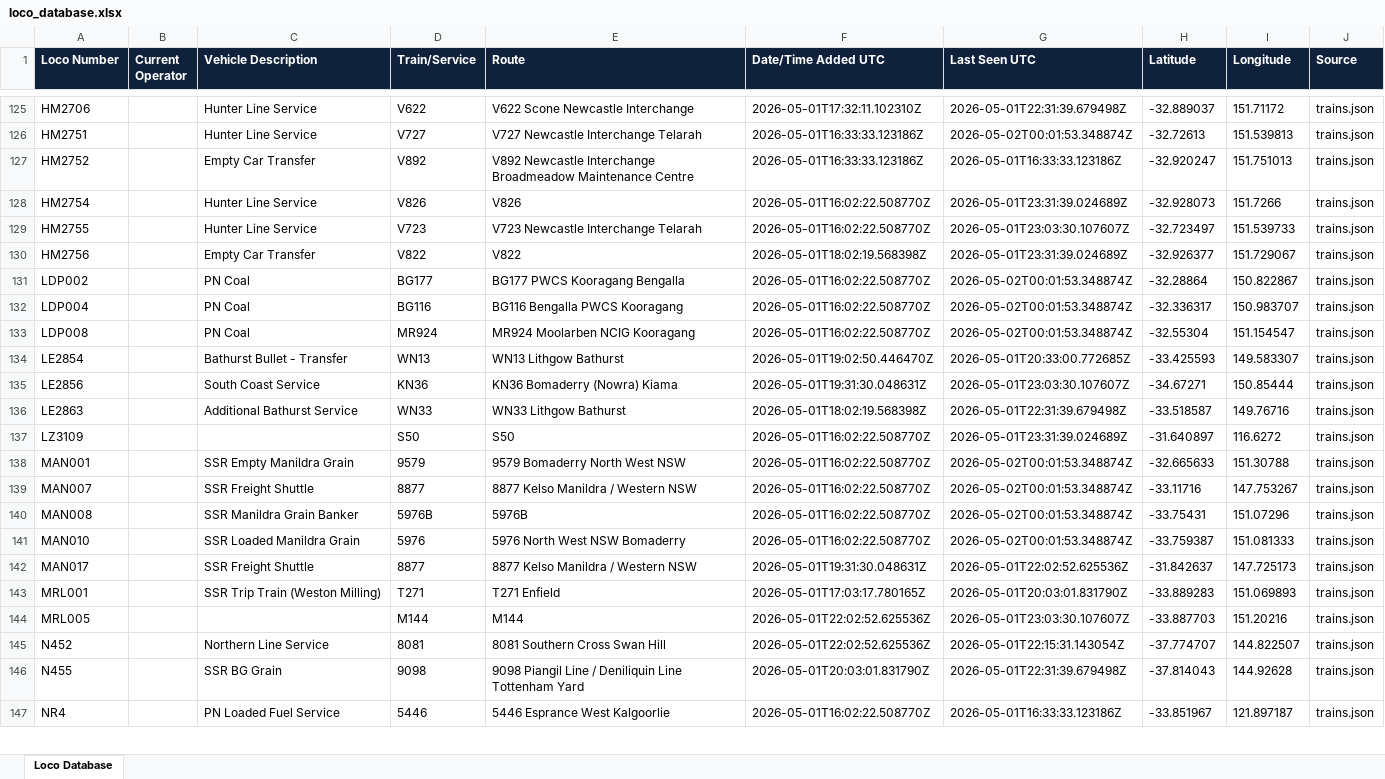
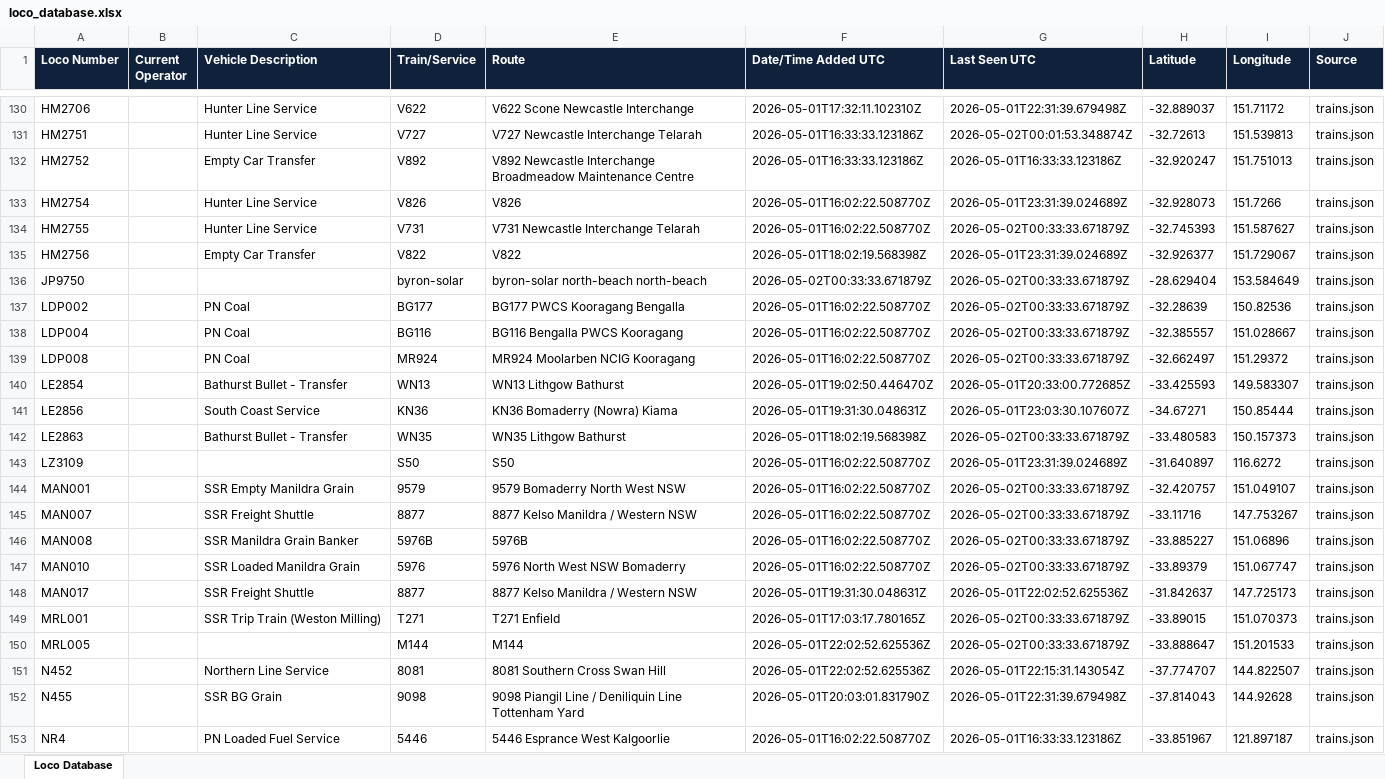
Before and after one commit to grahame21/railops-backend, an Excel workbook: static/downloads/loco_database.xlsx, sheet Loco Database, drawn as a sheet; only a part is shown, gaps mark what is left out; values as stored, in another font and other column widths than the file's, no borders; addresses are those after the commit; the diff covers the shown part only; the diff names each change by its address in the sheet, - before the commit and + after, or states it on an @@ line.

Commit message:
Update RailOps database files - 2026-05-02 00:33:33 UTC

```diff
--- a/static/downloads/loco_database.xlsx (sheet Loco Database)
+++ b/static/downloads/loco_database.xlsx (sheet Loco Database)
-D134 (Train/Service): V723
+D134 (Train/Service): V731
-E134 (Route): V723 Newcastle Interchange Telarah
+E134 (Route): V731 Newcastle Interchange Telarah
-G134 (Last Seen UTC): 2026-05-01T23:03:30.107607Z
+G134 (Last Seen UTC): 2026-05-02T00:33:33.671879Z
-H134 (Latitude): -32.723497
+H134 (Latitude): -32.745393
-I134 (Longitude): 151.539733
+I134 (Longitude): 151.587627
+row 136: JP9750 |  |  | byron-solar | byron-solar north-beach north-beach | 2026-05-02T00:33:33.671879Z | 2026-05-02T00:33:33.671879Z | -28.629404 | 153.584649 | trains.json
-G137:G139 (Last Seen UTC): 2026-05-02T00:01:53.348874Z
+G137:G139 (Last Seen UTC): 2026-05-02T00:33:33.671879Z
-H137 (Latitude): -32.28864
+H137 (Latitude): -32.28639
-I137 (Longitude): 150.822867
+I137 (Longitude): 150.82536
-H138 (Latitude): -32.336317
+H138 (Latitude): -32.385557
-I138 (Longitude): 150.983707
+I138 (Longitude): 151.028667
-H139 (Latitude): -32.55304
+H139 (Latitude): -32.662497
-I139 (Longitude): 151.154547
+I139 (Longitude): 151.29372
-C142 (Vehicle Description): Additional Bathurst Service
+C142 (Vehicle Description): Bathurst Bullet - Transfer
-D142 (Train/Service): WN33
+D142 (Train/Service): WN35
-E142 (Route): WN33 Lithgow Bathurst
+E142 (Route): WN35 Lithgow Bathurst
-G142 (Last Seen UTC): 2026-05-01T22:31:39.679498Z
+G142 (Last Seen UTC): 2026-05-02T00:33:33.671879Z
-H142 (Latitude): -33.518587
+H142 (Latitude): -33.480583
-I142 (Longitude): 149.76716
+I142 (Longitude): 150.157373
-G144:G147 (Last Seen UTC): 2026-05-02T00:01:53.348874Z
+G144:G147 (Last Seen UTC): 2026-05-02T00:33:33.671879Z
-H144 (Latitude): -32.665633
+H144 (Latitude): -32.420757
-I144 (Longitude): 151.30788
+I144 (Longitude): 151.049107
-H146 (Latitude): -33.75431
+H146 (Latitude): -33.885227
-I146 (Longitude): 151.07296
+I146 (Longitude): 151.06896
-H147 (Latitude): -33.759387
+H147 (Latitude): -33.89379
-I147 (Longitude): 151.081333
+I147 (Longitude): 151.067747
-G149 (Last Seen UTC): 2026-05-01T20:03:01.831790Z
+G149 (Last Seen UTC): 2026-05-02T00:33:33.671879Z
-H149 (Latitude): -33.889283
+H149 (Latitude): -33.89015
-I149 (Longitude): 151.069893
+I149 (Longitude): 151.070373
-G150 (Last Seen UTC): 2026-05-01T23:03:30.107607Z
+G150 (Last Seen UTC): 2026-05-02T00:33:33.671879Z
-H150 (Latitude): -33.887703
+H150 (Latitude): -33.888647
-I150 (Longitude): 151.20216
+I150 (Longitude): 151.201533
```
Also changed, not shown: 15 added rows and 394 edited cells elsewhere in this sheet, static/downloads/loco_numbers_only.xlsx, 11 other files.
